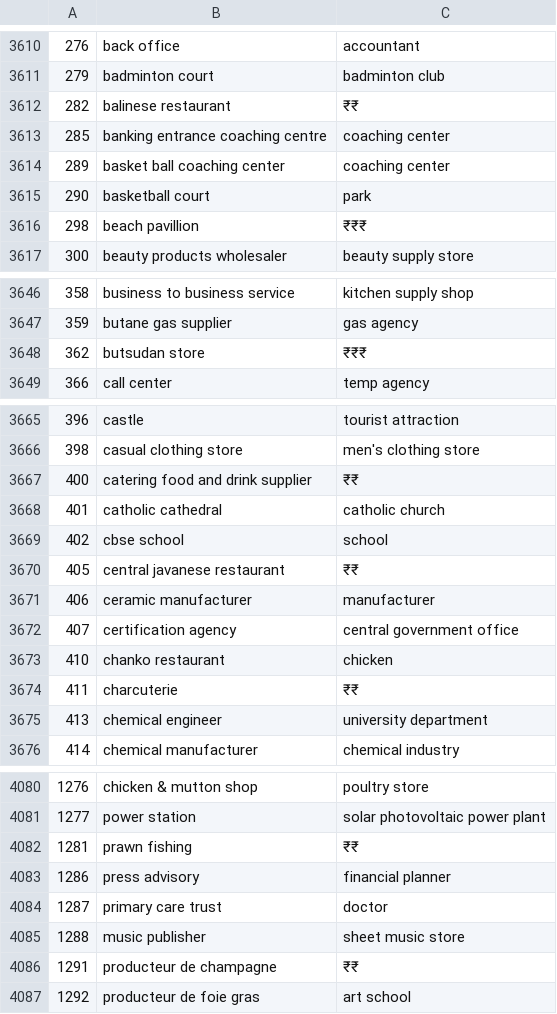
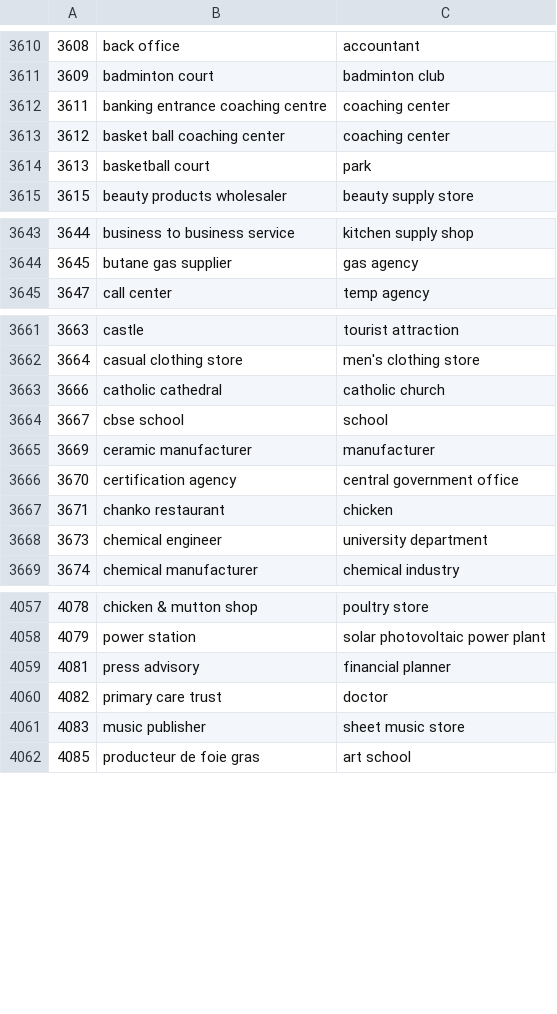
Before and after one commit to lezwon/category-matching, a CSV file: pandas_result.csv, drawn as a sheet; only a part is shown, gaps mark what is left out; removed rows and columns are numbered as before the commit, all else as after; the diff covers the shown part only; the diff names each change by its address in the sheet, - before the commit and + after, or states it on an @@ line.

```diff
--- a/pandas_result.csv
+++ b/pandas_result.csv
@@ column A renumbered between rows 1835 and 4990 @@
-row 3612: 282 | balinese restaurant | ₹₹
-row 3616: 298 | beach pavillion | ₹₹₹
-row 3648: 362 | butsudan store | ₹₹₹
-row 3667: 400 | catering food and drink supplier | ₹₹
-row 3670: 405 | central javanese restaurant | ₹₹
-row 3674: 411 | charcuterie | ₹₹
-row 4082: 1281 | prawn fishing | ₹₹
-row 4086: 1291 | producteur de champagne | ₹₹
```
Also changed, not shown: 24 added rows and 28 removed rows elsewhere in this file, 4 other files.
